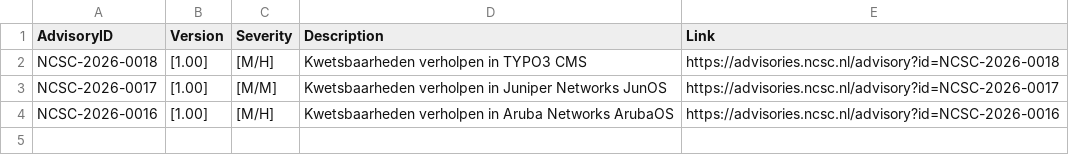
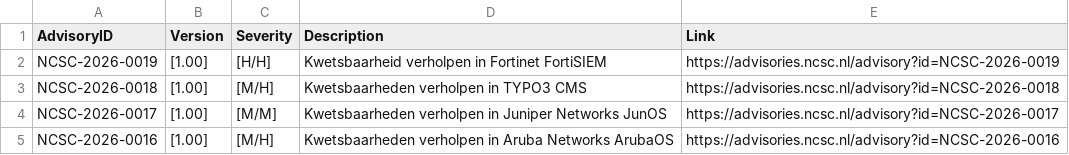
Before and after one commit to koensmink/ncsc-advisory-watcher, a CSV file: output/daily/2026-01-16.csv, drawn as a sheet.

```diff
--- a/output/daily/2026-01-16.csv
+++ b/output/daily/2026-01-16.csv
@@ -1,2 +1,3 @@
 AdvisoryID,Version,Severity,Description,Link
+NCSC-2026-0019,[1.00],[H/H],Kwetsbaarheid verholpen in Fortinet FortiSIEM,https://advisories.ncsc.nl/advisory?id=NCSC-2026-0019
 NCSC-2026-0018,[1.00],[M/H],Kwetsbaarheden verholpen in TYPO3 CMS,https://advisories.ncsc.nl/advisory?id=NCSC-2026-0018
```
Also changed, not shown: 2 other files.
